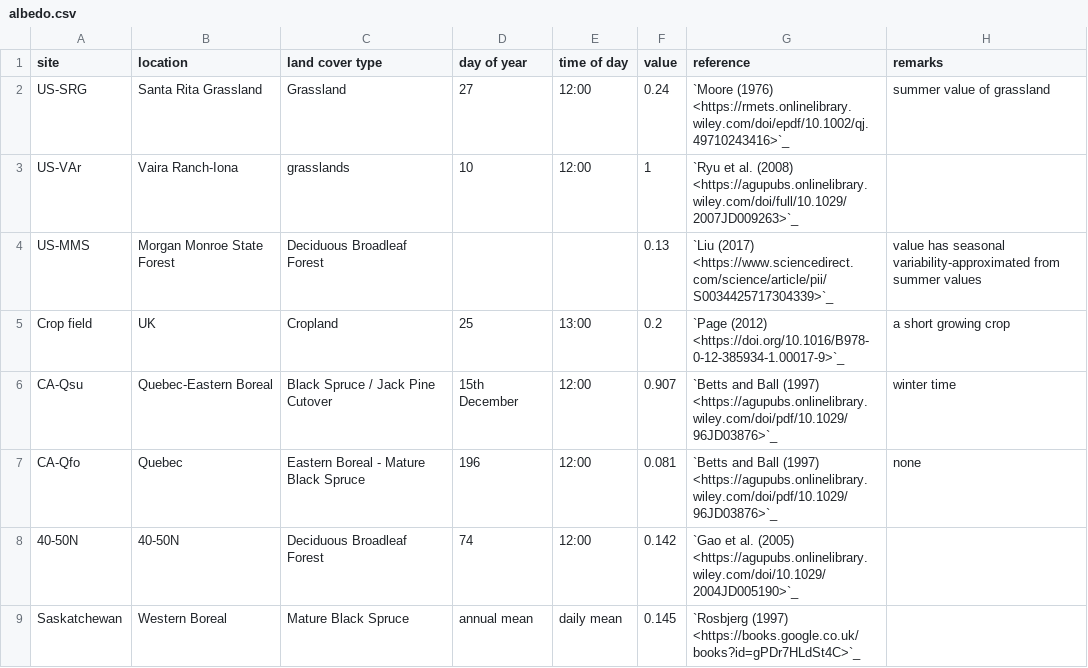
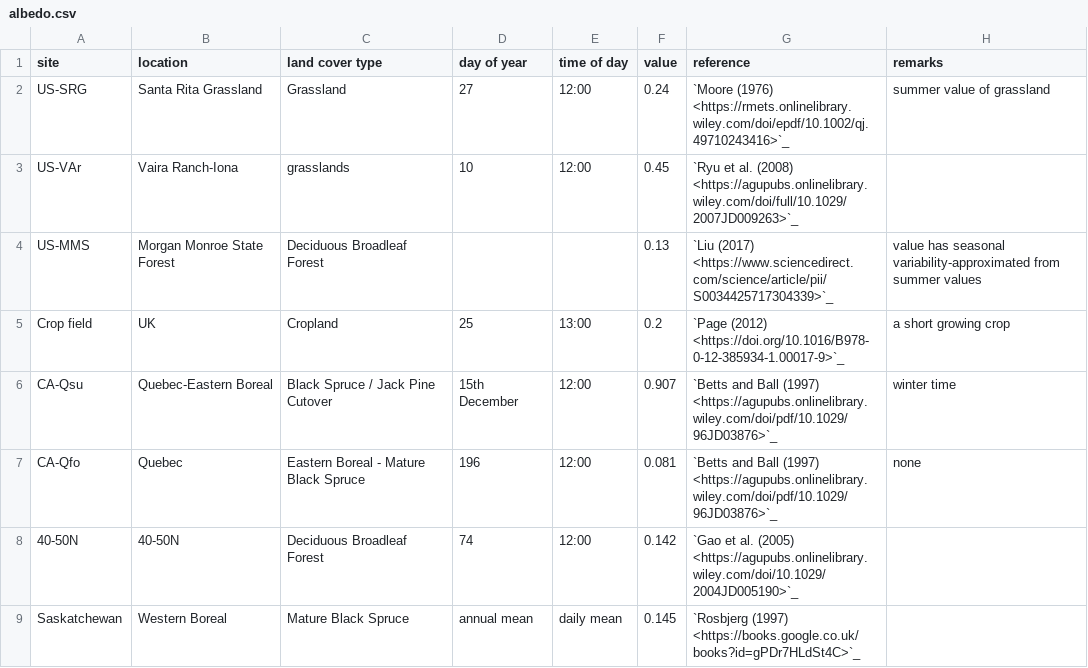
Before and after one commit to zfadli98/albedo-collection, a CSV file: albedo.csv, drawn as a sheet; only a part is shown.

Commit message:
Update albedo.csv

```diff
--- a/albedo.csv
+++ b/albedo.csv
@@ -2,3 +2,3 @@ site,location,land cover type,day of year,time of day,value,reference,remarks
 US-SRG, Santa Rita Grassland, Grassland, 27, 12:00, 0.24, `Moore (1976) <https://rmets.onlinelibrary.wiley.com/doi/epdf/10.1002/qj.49710243416>`_, summer value of grassland
-US-VAr, Vaira Ranch-Iona,grasslands,10,12:00,1,`Ryu et al. (2008) <https://agupubs.onlinelibrary.wiley.com/doi/full/10.1029/2007JD009263>`_,
+US-VAr, Vaira Ranch-Iona,grasslands,10,12:00,0.45,`Ryu et al. (2008) <https://agupubs.onlinelibrary.wiley.com/doi/full/10.1029/2007JD009263>`_,
 US-MMS, Morgan Monroe State Forest, Deciduous Broadleaf Forest, , , 0.13, `Liu (2017) <https://www.sciencedirect.com/science/article/pii/S0034425717304339>`_, value has seasonal variability-approximated from summer values
```
